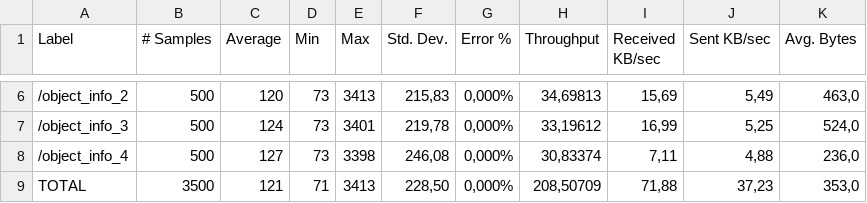
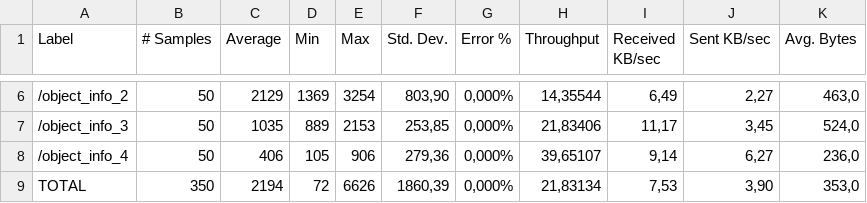
Before and after one commit to Igor-Titov/Jmetr, a CSV file: Results_50.csv, drawn as a sheet; only a part is shown, gaps mark what is left out; the diff covers the shown part only.

```diff
--- a/Results_50.csv
+++ b/Results_50.csv
@@ -6,4 +6,4 @@ Label,# Samples,Average,Min,Max,Std. Dev.,Error %,Throughput,Received KB/sec,Sen
-/object_info_2,500,120,73,3413,"215,83","0,000%","34,69813","15,69","5,49","463,0"
-/object_info_3,500,124,73,3401,"219,78","0,000%","33,19612","16,99","5,25","524,0"
-/object_info_4,500,127,73,3398,"246,08","0,000%","30,83374","7,11","4,88","236,0"
-TOTAL,3500,121,71,3413,"228,50","0,000%","208,50709","71,88","37,23","353,0"
+/object_info_2,50,2129,1369,3254,"803,90","0,000%","14,35544","6,49","2,27","463,0"
+/object_info_3,50,1035,889,2153,"253,85","0,000%","21,83406","11,17","3,45","524,0"
+/object_info_4,50,406,105,906,"279,36","0,000%","39,65107","9,14","6,27","236,0"
+TOTAL,350,2194,72,6626,"1860,39","0,000%","21,83134","7,53","3,90","353,0"
```
Also changed, not shown: 32 edited cells elsewhere in this file.
